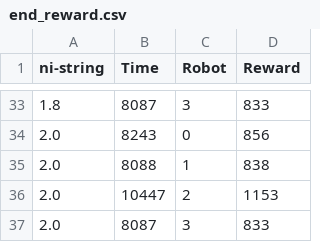
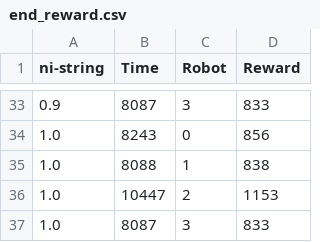
Before and after one commit to paulodowd/CY_Results, a CSV file: end_reward.csv, drawn as a sheet; only a part is shown, gaps mark what is left out; the diff covers the shown part only.

```diff
--- a/end_reward.csv
+++ b/end_reward.csv
@@ -33,5 +33,5 @@ ni-string,Time,Robot,Reward
-1.8,8087,3,833
-2.0,8243,0,856
-2.0,8088,1,838
-2.0,10447,2,1153
-2.0,8087,3,833
+0.9,8087,3,833
+1.0,8243,0,856
+1.0,8088,1,838
+1.0,10447,2,1153
+1.0,8087,3,833
```
Also changed, not shown: 27 edited cells elsewhere in this file.
